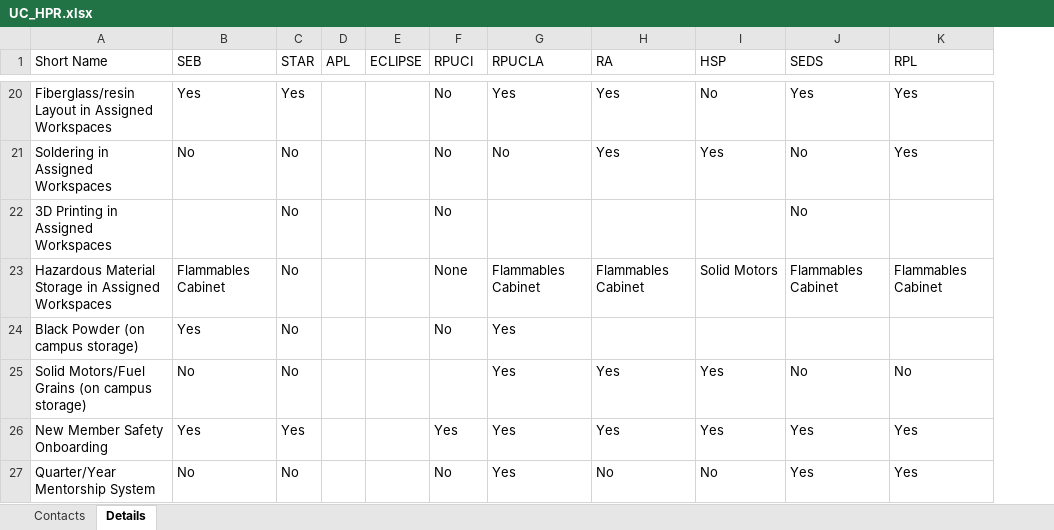
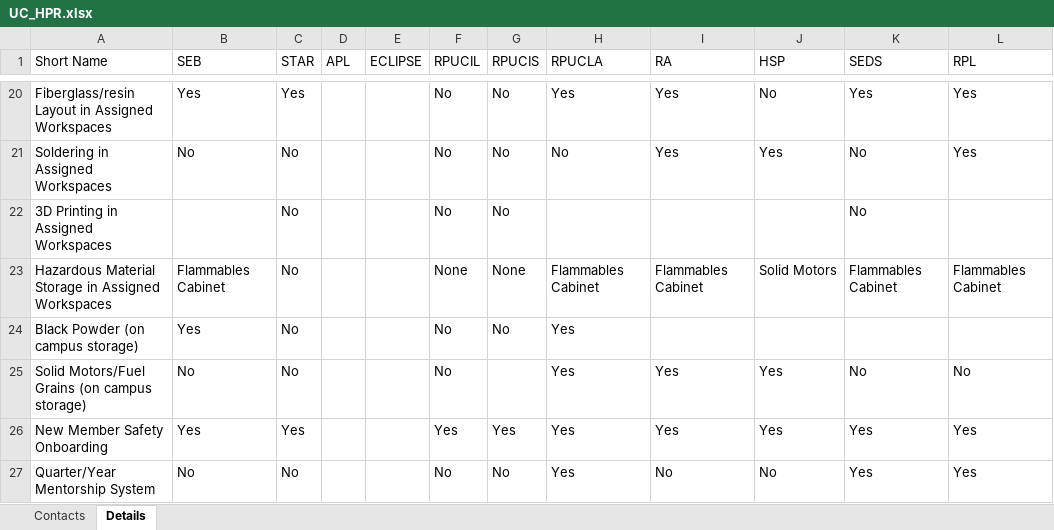
Before and after one commit to UCDrones-research/rocketry, an Excel workbook: UC_HPR.xlsx, sheet Details, drawn as a sheet; only a part is shown, gaps mark what is left out; values as stored, in another font and other column widths than the file's, no borders; the diff covers the shown part only; the diff names each change by its address in the sheet, - before the commit and + after, or states it on an @@ line.

```diff
--- a/UC_HPR.xlsx (sheet Details)
+++ b/UC_HPR.xlsx (sheet Details)
+column G (RPUCIS), rows 20-27: No | No | No | None | No |  | Yes | No
-F1: RPUCI
+F1: RPUCIL
-F25 (RPUCIL): (empty)
+F25 (RPUCIL): No
```
Also changed, not shown: 2 added rows and 10 edited cells elsewhere in this sheet, sheet Contacts, 36 other files.
